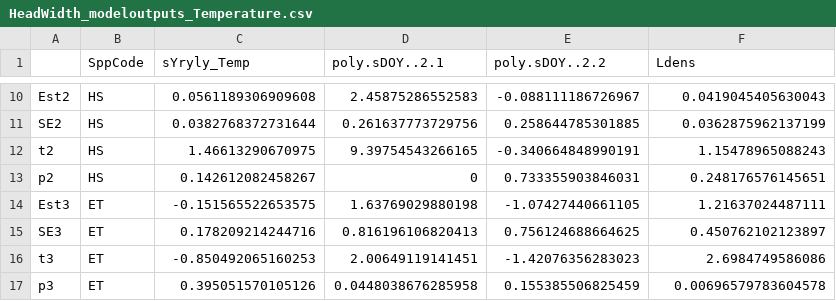
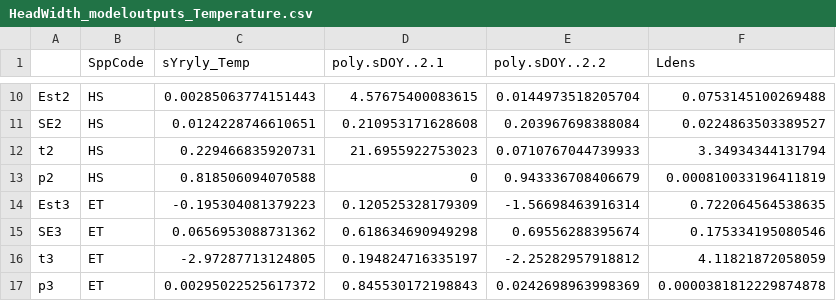
Before and after one commit to Ewelti/BOSCH, a CSV file: output_data/IntraSpp_ModelOutputs/TemperatureModels/HeadWidth_modeloutputs_Temperature.csv, drawn as a sheet; only a part is shown, gaps mark what is left out; the diff covers the shown part only.

```diff
--- a/output_data/IntraSpp_ModelOutputs/TemperatureModels/HeadWidth_modeloutputs_Temperature.csv
+++ b/output_data/IntraSpp_ModelOutputs/TemperatureModels/HeadWidth_modeloutputs_Temperature.csv
@@ -10,8 +10,8 @@
-"Est2","HS",0.0561189306909608,2.45875286552583,-0.088111186726967,0.0419045405630043
-"SE2","HS",0.0382768372731644,0.261637773729756,0.258644785301885,0.0362875962137199
-"t2","HS",1.46613290670975,9.39754543266165,-0.340664848990191,1.15478965088243
-"p2","HS",0.142612082458267,0,0.733355903846031,0.248176576145651
-"Est3","ET",-0.151565522653575,1.63769029880198,-1.07427440661105,1.21637024487111
-"SE3","ET",0.178209214244716,0.816196106820413,0.756124688664625,0.450762102123897
-"t3","ET",-0.850492065160253,2.00649119141451,-1.42076356283023,2.6984749586086
-"p3","ET",0.395051570105126,0.0448038676285958,0.155385506825459,0.00696579783604578
+"Est2","HS",0.00285063774151443,4.57675400083615,0.0144973518205704,0.0753145100269488
+"SE2","HS",0.0124228746610651,0.210953171628608,0.203967698388084,0.0224863503389527
+"t2","HS",0.229466835920731,21.6955922753023,0.0710767044739933,3.34934344131794
+"p2","HS",0.818506094070588,0,0.943336708406679,0.000810033196411819
+"Est3","ET",-0.195304081379223,0.120525328179309,-1.56698463916314,0.722064564538635
+"SE3","ET",0.0656953088731362,0.618634690949298,0.69556288395674,0.175334195080546
+"t3","ET",-2.97287713124805,0.194824716335197,-2.25282957918812,4.11821872058059
+"p3","ET",0.00295022525617372,0.845530172198843,0.0242698963998369,0.0000381812229874878
```
Also changed, not shown: 80 edited cells elsewhere in this file, output_data/IntraSpp_ModelOutputs/SiteLevel/TemperatureModels/BodyLength_SITELEVEL_modeloutputs_Temperature.csv, output_data/IntraSpp_ModelOutputs/SiteLevel/TemperatureModels/HeadWidth_SITELEVEL_modeloutputs_Temperature.csv, 16 other files.
